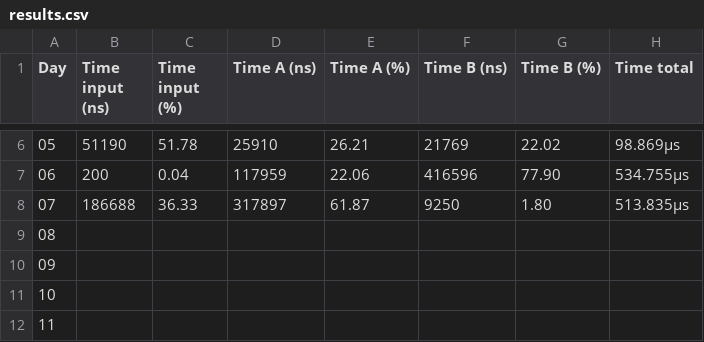
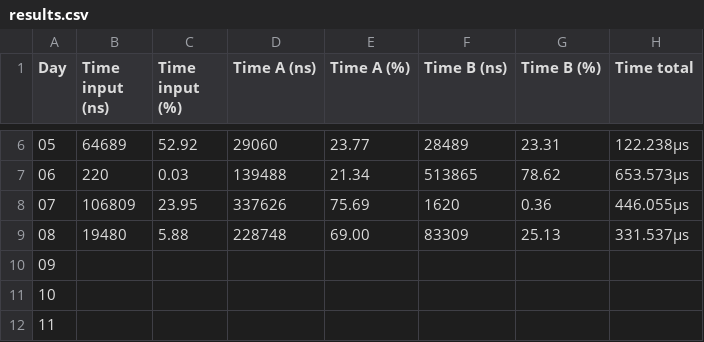
Before and after one commit to ziglef/aoc-2022, a CSV file: results.csv, drawn as a sheet; only a part is shown, gaps mark what is left out; the diff covers the shown part only.

```diff
--- a/results.csv
+++ b/results.csv
@@ -6,5 +6,5 @@ Day,Time input (ns),Time input (%),Time A (ns),Time A (%),Time B (ns),Time B (%)
-05,51190,51.78,25910,26.21,21769,22.02,98.869µs
-06,200,0.04,117959,22.06,416596,77.90,534.755µs
-07,186688,36.33,317897,61.87,9250,1.80,513.835µs
-08,,,,,,,
+05,64689,52.92,29060,23.77,28489,23.31,122.238µs
+06,220,0.03,139488,21.34,513865,78.62,653.573µs
+07,106809,23.95,337626,75.69,1620,0.36,446.055µs
+08,19480,5.88,228748,69.00,83309,25.13,331.537µs
 09,,,,,,,
```
Also changed, not shown: 28 edited cells elsewhere in this file, 5 other files.
